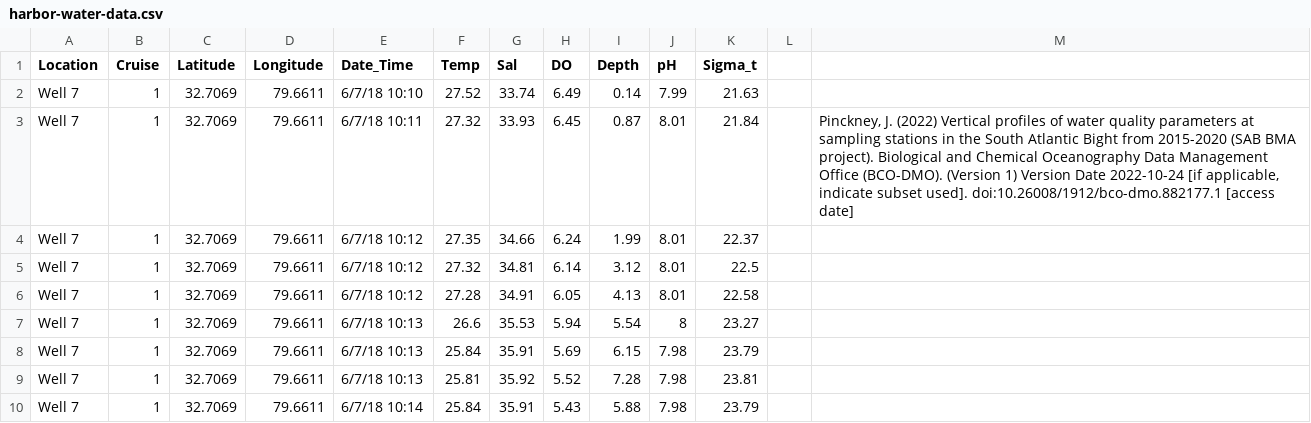
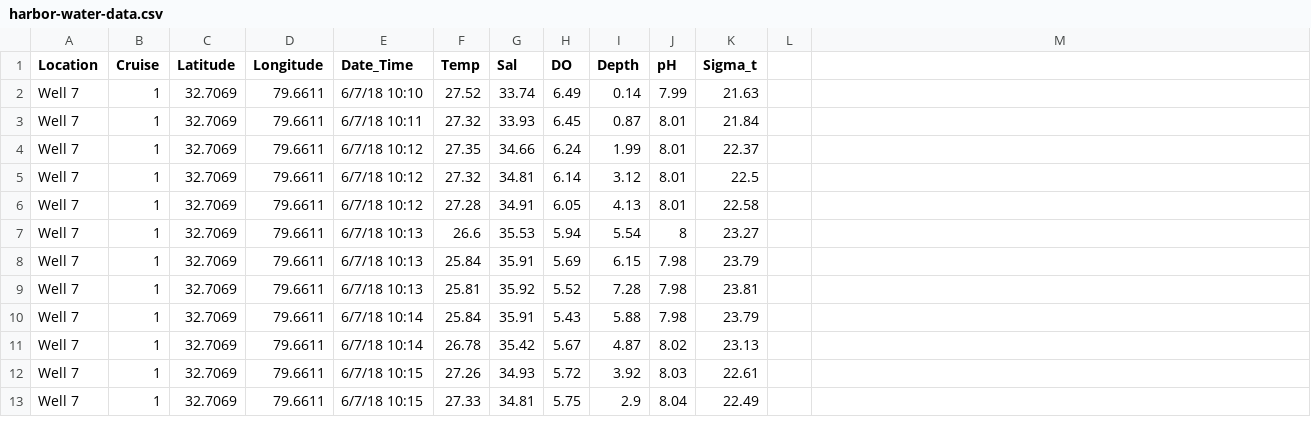
Before and after one commit to timmsgp/2024-intro-python, a CSV file: harbor-water-data.csv, drawn as a sheet; only a part is shown; the shorter side is filled out with more unchanged rows; the diff names each change by its address in the sheet, - before the commit and + after, or states it on an @@ line.

Commit message:
Add files via upload

```diff
--- a/harbor-water-data.csv
+++ b/harbor-water-data.csv
-M3: Pinckney, J. (2022) Vertical profiles of water quality parameters at sampling stations in the South Atlantic Bight from 2015-2020 (SAB BMA project). Biological and Chemical Oceanography Data Management Office (BCO-DMO). (Version 1) Version Date 2022-10-24 [if applicable, indicate subset used]. doi:10.26008/1912/bco-dmo.882177.1 [access date]
+M3: (empty)
```
